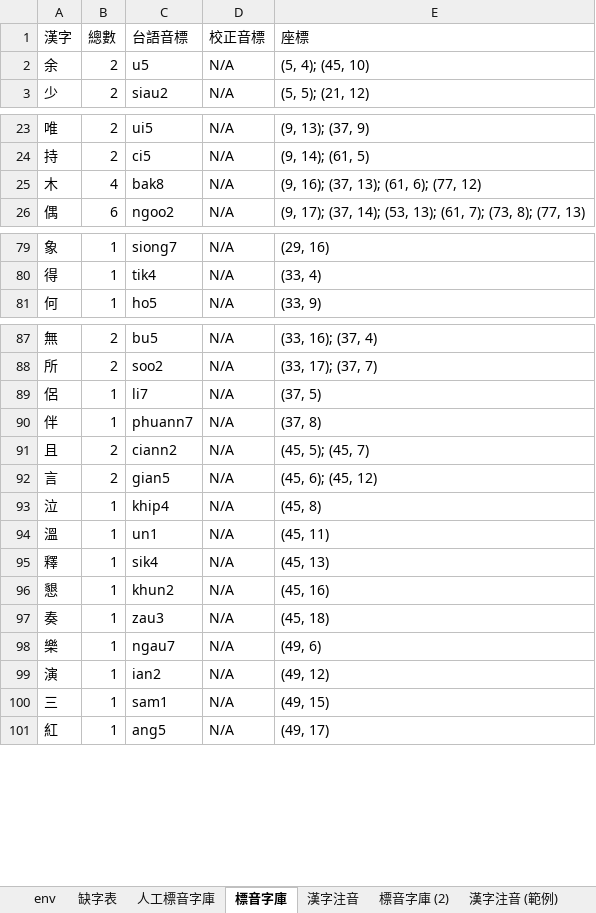
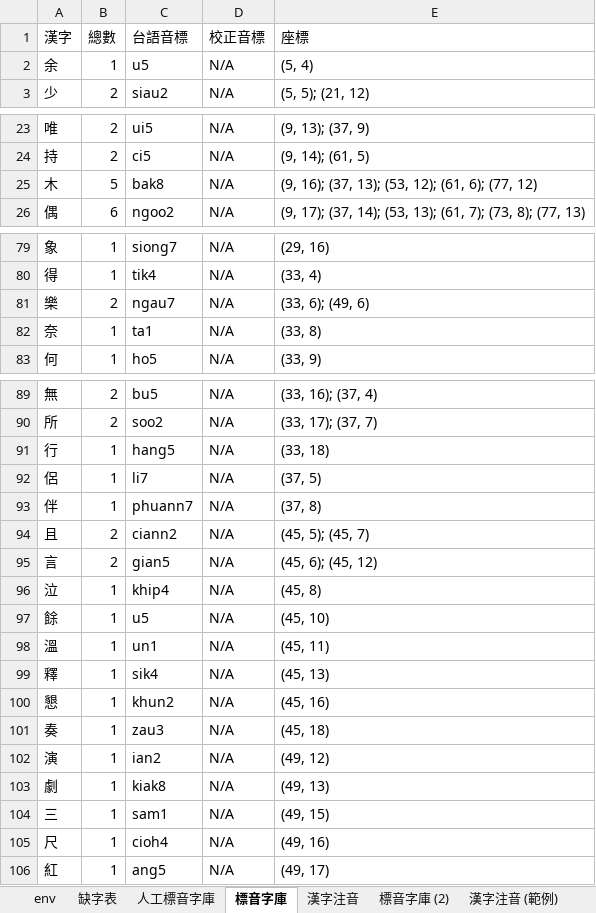
Before and after one commit to AlanJui/Piau-Im, an Excel workbook: output7/【河洛文讀注音-雅俗通】《牽絲戲》.xlsx, sheet 標音字庫, drawn as a sheet; only a part is shown, gaps mark what is left out; values as stored, in another font and other column widths than the file's, no borders; removed rows and columns are numbered as before the commit, all else as after; the diff covers the shown part only; the diff names each change by its address in the sheet, - before the commit and + after, or states it on an @@ line.

```diff
--- a/output7/【河洛文讀注音-雅俗通】《牽絲戲》.xlsx (sheet 標音字庫)
+++ b/output7/【河洛文讀注音-雅俗通】《牽絲戲》.xlsx (sheet 標音字庫)
-B2 (總數): 2
+B2 (總數): 1
-E2 (座標): (5, 4); (45, 10)
+E2 (座標): (5, 4)
-B25 (總數): 4
+B25 (總數): 5
-E25 (座標): (9, 16); (37, 13); (61, 6); (77, 12)
+E25 (座標): (9, 16); (37, 13); (53, 12); (61, 6); (77, 12)
+row 81: 樂 | 2 | ngau7 | N/A | (33, 6); (49, 6)
+row 82: 奈 | 1 | ta1 | N/A | (33, 8)
+row 91: 行 | 1 | hang5 | N/A | (33, 18)
+row 97: 餘 | 1 | u5 | N/A | (45, 10)
-row 98: 樂 | 1 | ngau7 | N/A | (49, 6)
+row 103: 劇 | 1 | kiak8 | N/A | (49, 13)
+row 105: 尺 | 1 | cioh4 | N/A | (49, 16)
```
Also changed, not shown: 2 edited cells elsewhere in this sheet, sheet 漢字注音, sheet 人工標音字庫, 2 other files.
